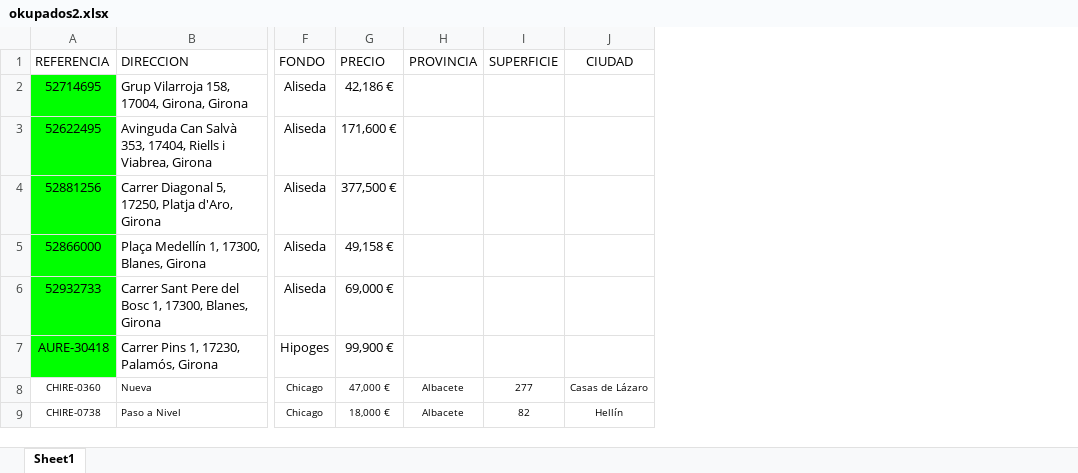
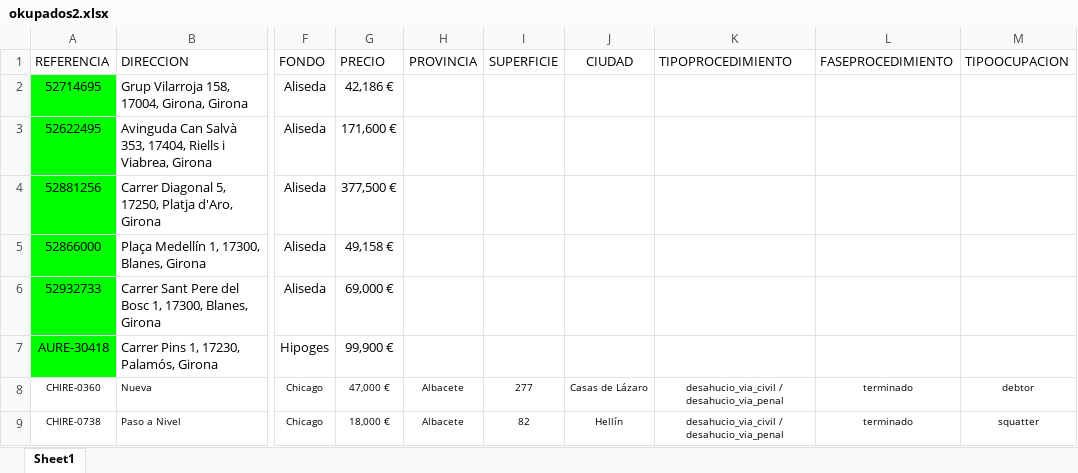
Before and after one commit to arquidev8/directorio, an Excel workbook: src/okupados2.xlsx, sheet Sheet1, drawn as a sheet; only a part is shown, gaps mark what is left out; values as stored, in another font and other column widths than the file's, no borders; the diff names each change by its address in the sheet, - before the commit and + after, or states it on an @@ line.

Commit message:
fix data okupa

```diff
--- a/src/okupados2.xlsx (sheet Sheet1)
+++ b/src/okupados2.xlsx (sheet Sheet1)
+column K (TIPOPROCEDIMIENTO), rows 8-9: desahucio_via_civil / desahucio_via_penal | desahucio_via_civil / desahucio_via_penal
+column L (FASEPROCEDIMIENTO), rows 8-9: terminado | terminado
+column M (TIPOOCUPACION), rows 8-9: debtor | squatter
```
Also changed, not shown: 2 other files.
